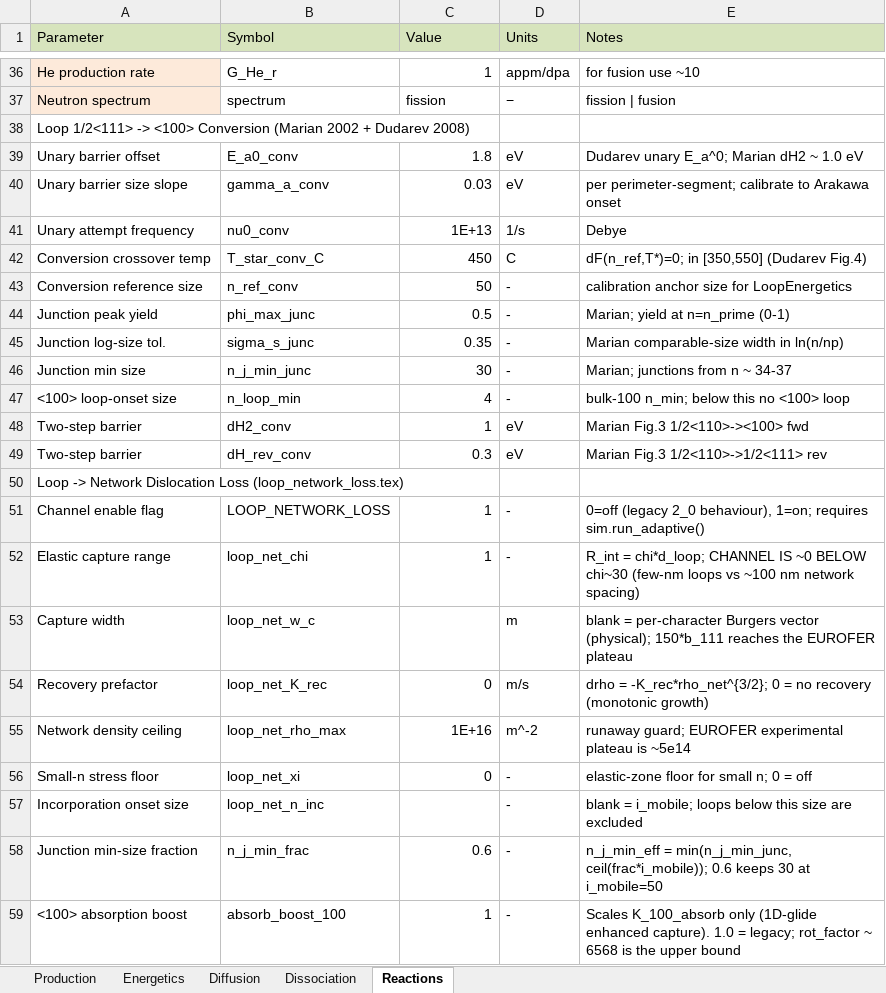
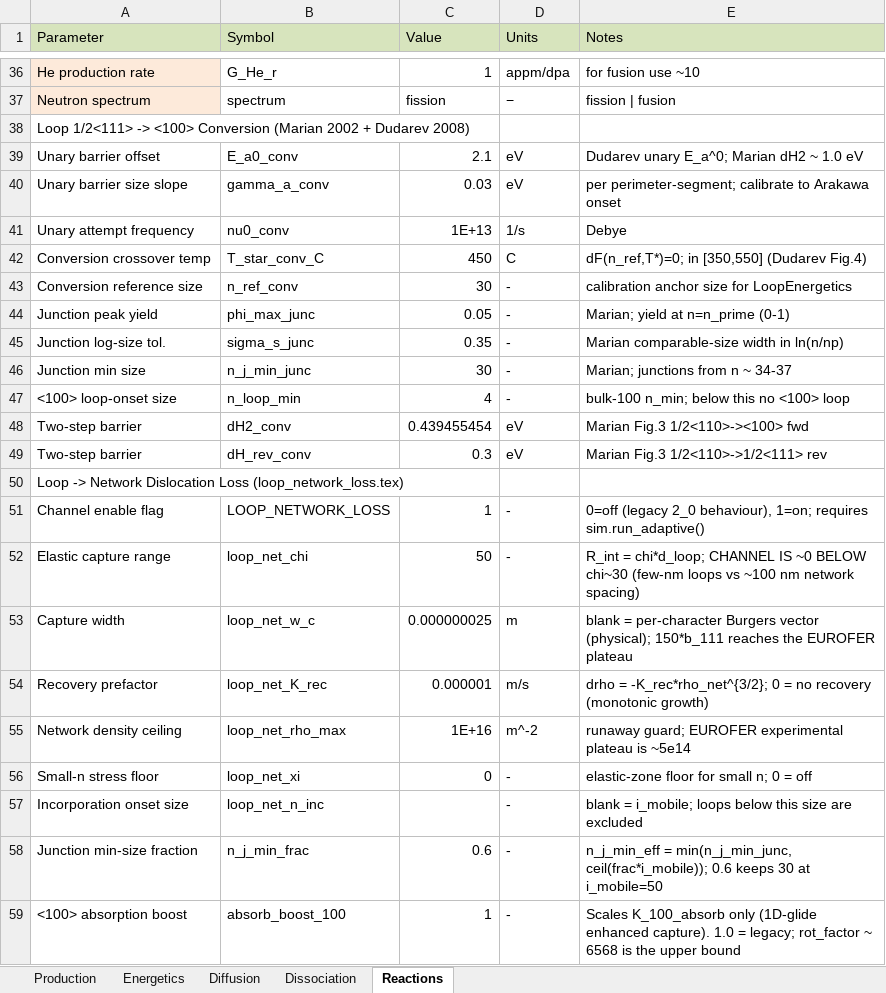
Before and after one commit to Ghoniem-Org/RadCluster, an Excel workbook: RadCluster_2_1/input/input_parameters.xlsx, sheet Reactions, drawn as a sheet; only a part is shown, gaps mark what is left out; values as stored, in another font and other column widths than the file's, no borders; the diff covers the shown part only; the diff names each change by its address in the sheet, - before the commit and + after, or states it on an @@ line.

```diff
--- a/RadCluster_2_1/input/input_parameters.xlsx (sheet Reactions)
+++ b/RadCluster_2_1/input/input_parameters.xlsx (sheet Reactions)
-C39 (Value): 1.8
+C39 (Value): 2.1
-C43 (Value): 50
+C43 (Value): 30
-C44 (Value): 0.5
+C44 (Value): 0.05
-C48 (Value): 1
+C48 (Value): 0.439455454
-C52 (Value): 1
+C52 (Value): 50
-C53 (Value): (empty)
+C53 (Value): 0.000000025
-C54 (Value): 0
+C54 (Value): 0.000001
```
Also changed, not shown: 6 added rows and 9 edited cells elsewhere in this sheet, sheet Production, sheet Diffusion, sheet Dissociation, sheet Energetics, 6 other files.
